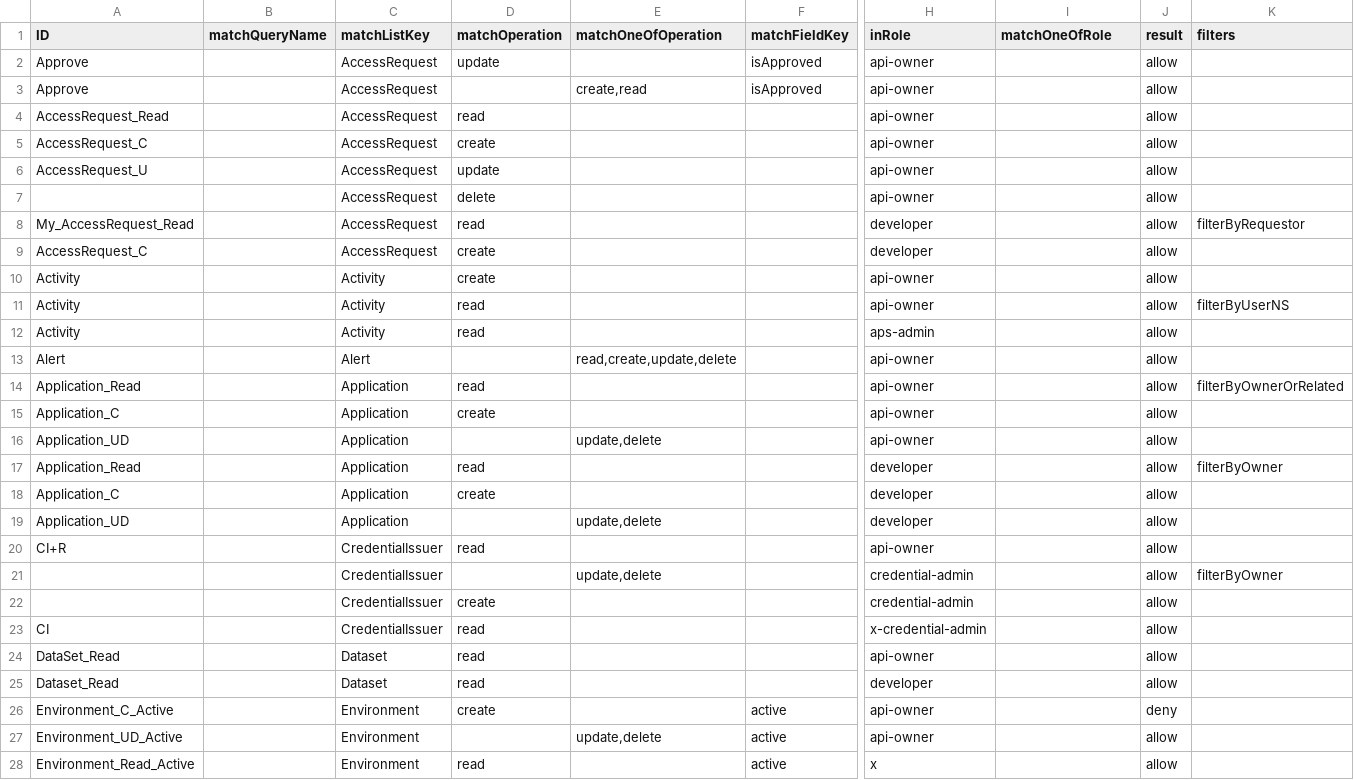
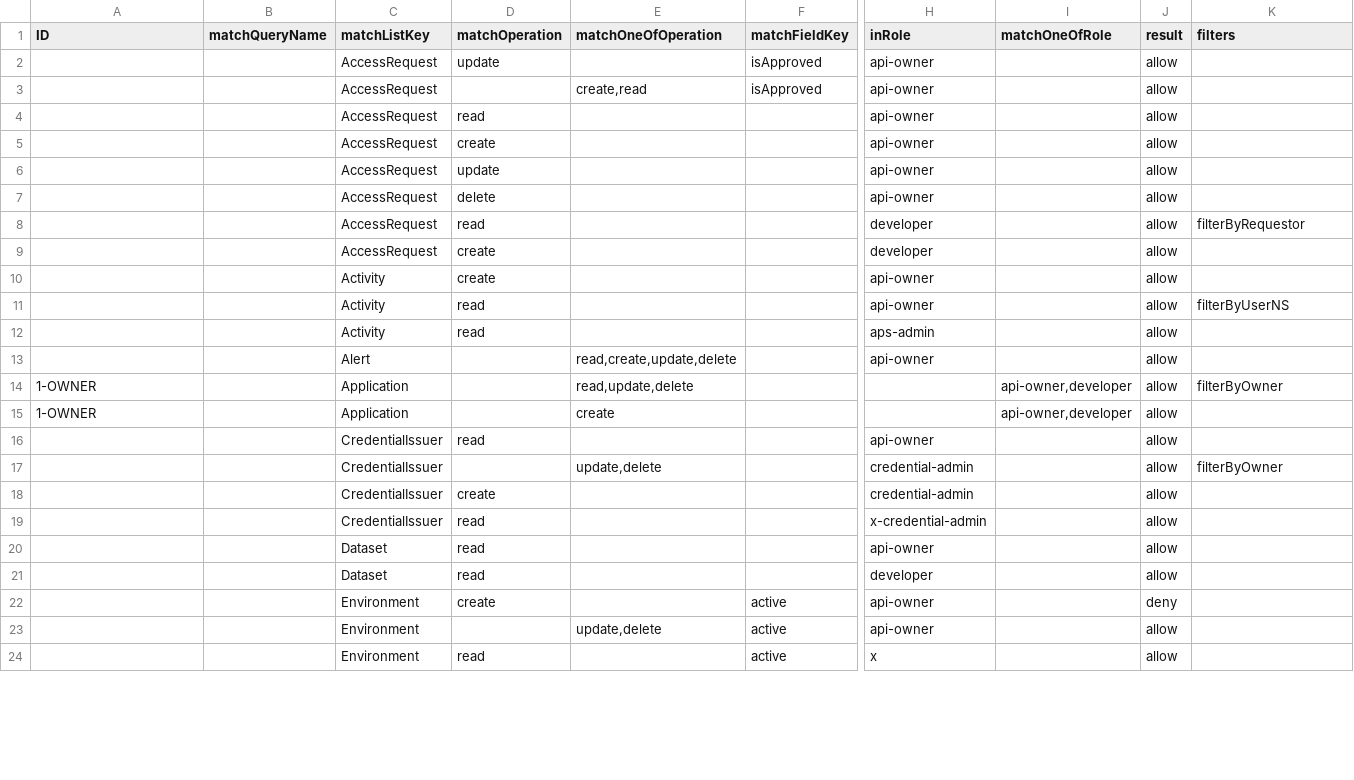
Before and after one commit to bcgov/api-services-portal, a CSV file: src/authz/matrix.csv, drawn as a sheet; only a part is shown, gaps mark what is left out; removed rows and columns are numbered as before the commit, all else as after; rows hold the shown columns only; the diff covers the shown part only; the diff names each change by its address in the sheet, - before the commit and + after, or states it on an @@ line.

```diff
--- a/src/authz/matrix.csv
+++ b/src/authz/matrix.csv
-A2:A3 (ID): Approve
+A2:A3 (ID): (empty)
-A4 (ID): AccessRequest_Read
+A4 (ID): (empty)
-A5 (ID): AccessRequest_C
+A5 (ID): (empty)
-A6 (ID): AccessRequest_U
+A6 (ID): (empty)
-A8 (ID): My_AccessRequest_Read
+A8 (ID): (empty)
-A9 (ID): AccessRequest_C
+A9 (ID): (empty)
-A10:A12 (ID): Activity
+A10:A12 (ID): (empty)
-A13 (ID): Alert
+A13 (ID): (empty)
-row 14: Application_Read |  | Application | read |  |  | api-owner |  | allow | filterByOwnerOrRelated
-row 15: Application_C |  | Application | create |  |  | api-owner |  | allow
-row 16: Application_UD |  | Application |  | update,delete |  | api-owner |  | allow
-row 17: Application_Read |  | Application | read |  |  | developer |  | allow | filterByOwner
-row 18: Application_C |  | Application | create |  |  | developer |  | allow
-row 19: Application_UD |  | Application |  | update,delete |  | developer |  | allow
+row 14: 1-OWNER |  | Application |  | read,update,delete |  |  | api-owner,developer | allow | filterByOwner
+row 15: 1-OWNER |  | Application |  | create |  |  | api-owner,developer | allow
-A16 (ID): CI+R
+A16 (ID): (empty)
-A19 (ID): CI
+A19 (ID): (empty)
-A20 (ID): DataSet_Read
+A20 (ID): (empty)
-A21 (ID): Dataset_Read
+A21 (ID): (empty)
-A22 (ID): Environment_C_Active
+A22 (ID): (empty)
-A23 (ID): Environment_UD_Active
+A23 (ID): (empty)
-A24 (ID): Environment_Read_Active
+A24 (ID): (empty)
```
Also changed, not shown: 1 added row and 26 edited cells elsewhere in this file, 26 other files.
